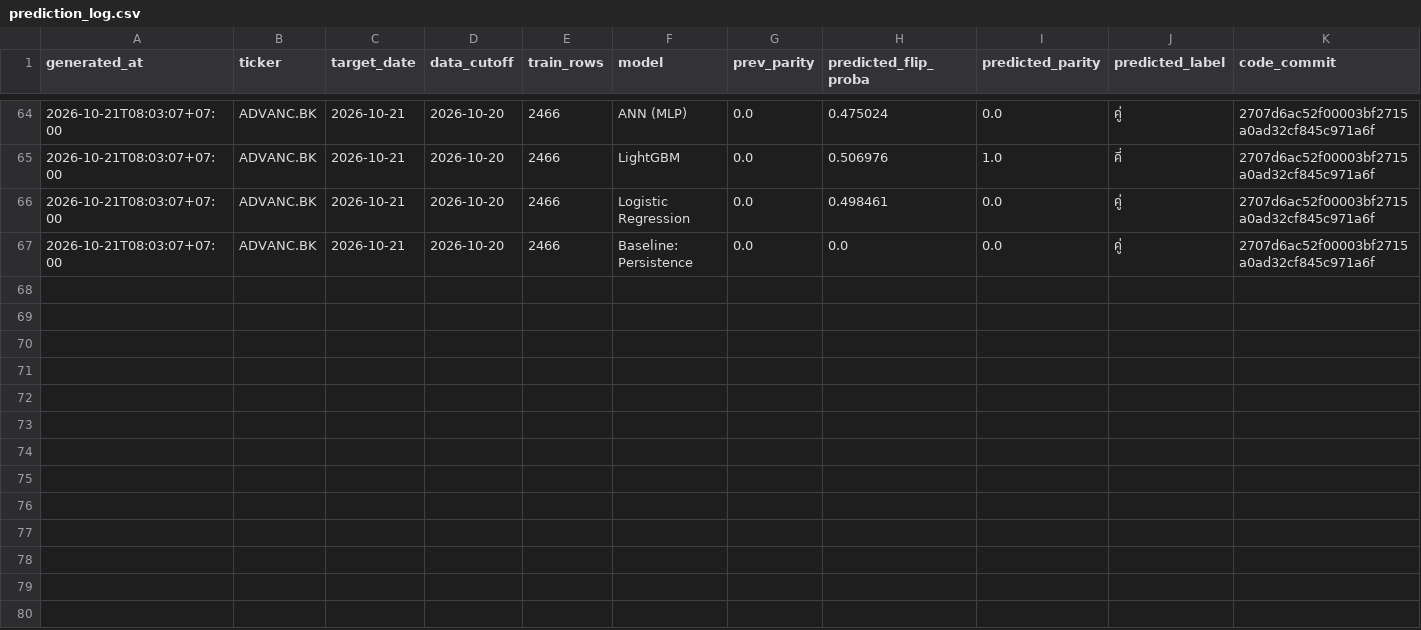
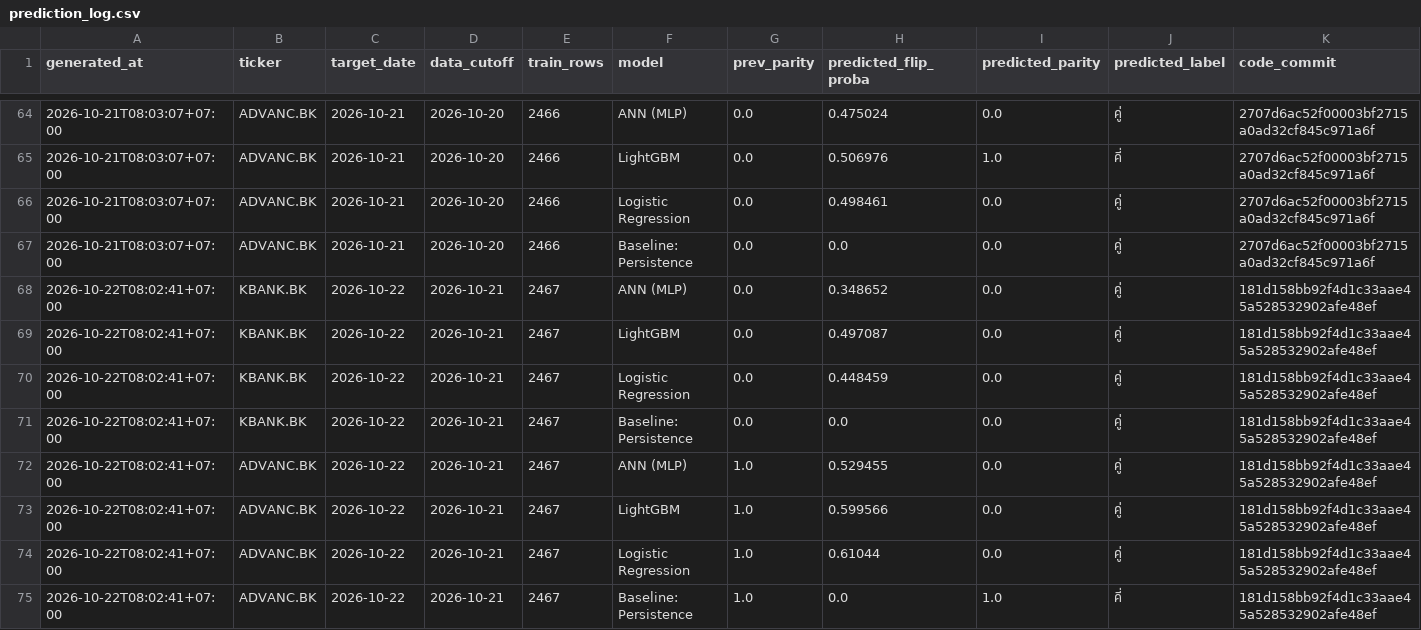
Before and after one commit to panifield/CN340_Stock_Prediction, a CSV file: task_a/results/prediction_log.csv, drawn as a sheet; only a part is shown, gaps mark what is left out; rows hold the shown columns only; the diff names each change by its address in the sheet, - before the commit and + after, or states it on an @@ line.

Commit message:
task_a prediction log: 2026-10-22

```diff
--- a/task_a/results/prediction_log.csv
+++ b/task_a/results/prediction_log.csv
+row 68: 2026-10-22T08:02:41+07:00 | KBANK.BK | 2026-10-22 | 2026-10-21 | 2467 | ANN (MLP) | 0.0 | 0.348652 | 0.0 | คู่ | 181d158bb92f4d1c33aae45a528532902afe48ef
+row 69: 2026-10-22T08:02:41+07:00 | KBANK.BK | 2026-10-22 | 2026-10-21 | 2467 | LightGBM | 0.0 | 0.497087 | 0.0 | คู่ | 181d158bb92f4d1c33aae45a528532902afe48ef
+row 70: 2026-10-22T08:02:41+07:00 | KBANK.BK | 2026-10-22 | 2026-10-21 | 2467 | Logistic Regression | 0.0 | 0.448459 | 0.0 | คู่ | 181d158bb92f4d1c33aae45a528532902afe48ef
+row 71: 2026-10-22T08:02:41+07:00 | KBANK.BK | 2026-10-22 | 2026-10-21 | 2467 | Baseline: Persistence | 0.0 | 0.0 | 0.0 | คู่ | 181d158bb92f4d1c33aae45a528532902afe48ef
+row 72: 2026-10-22T08:02:41+07:00 | ADVANC.BK | 2026-10-22 | 2026-10-21 | 2467 | ANN (MLP) | 1.0 | 0.529455 | 0.0 | คู่ | 181d158bb92f4d1c33aae45a528532902afe48ef
+row 73: 2026-10-22T08:02:41+07:00 | ADVANC.BK | 2026-10-22 | 2026-10-21 | 2467 | LightGBM | 1.0 | 0.599566 | 0.0 | คู่ | 181d158bb92f4d1c33aae45a528532902afe48ef
+row 74: 2026-10-22T08:02:41+07:00 | ADVANC.BK | 2026-10-22 | 2026-10-21 | 2467 | Logistic Regression | 1.0 | 0.61044 | 0.0 | คู่ | 181d158bb92f4d1c33aae45a528532902afe48ef
+row 75: 2026-10-22T08:02:41+07:00 | ADVANC.BK | 2026-10-22 | 2026-10-21 | 2467 | Baseline: Persistence | 1.0 | 0.0 | 1.0 | คี่ | 181d158bb92f4d1c33aae45a528532902afe48ef
```
